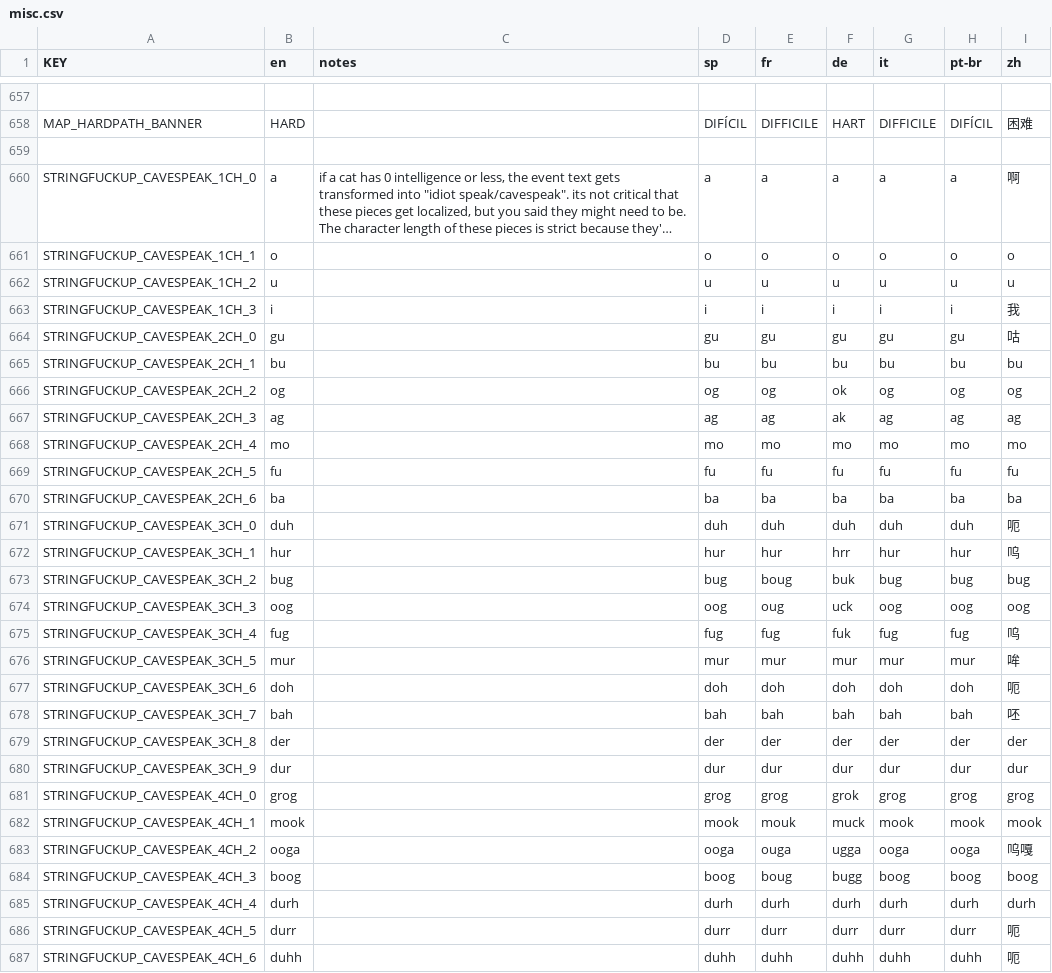
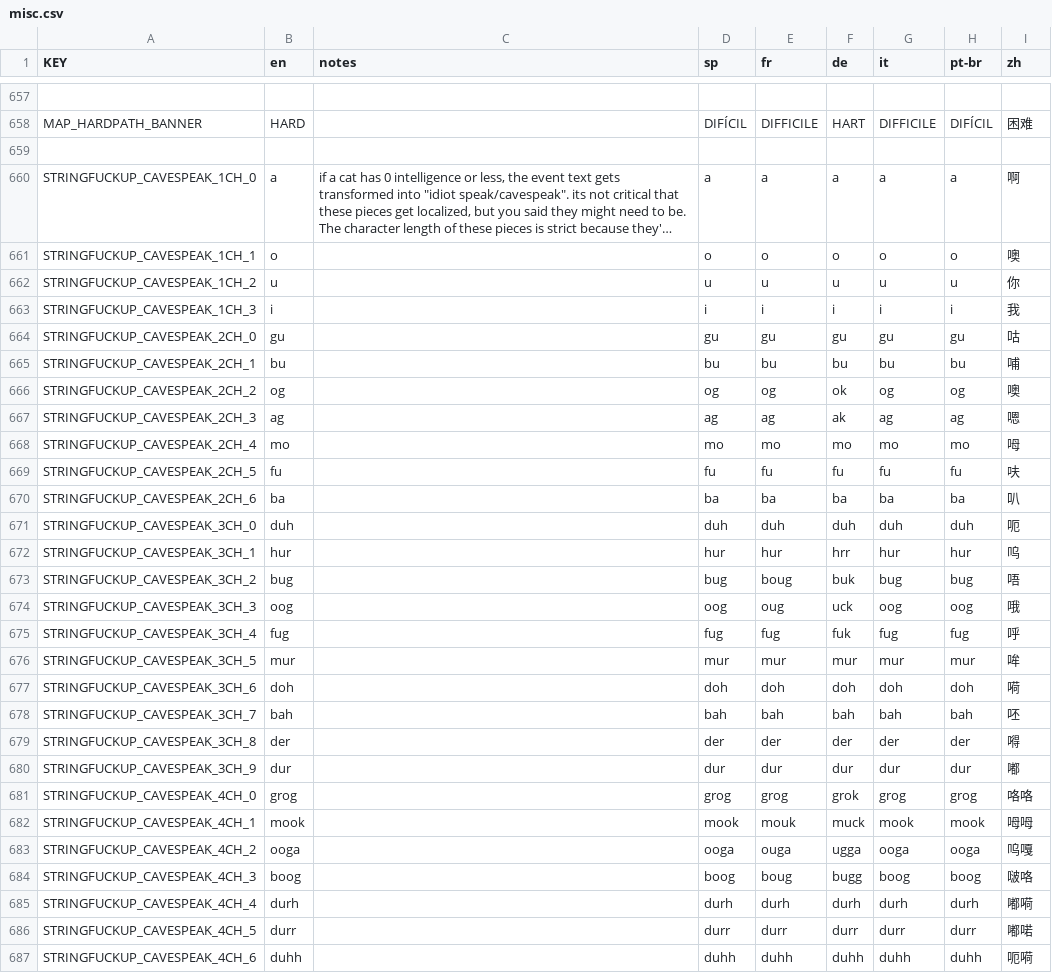
Before and after one commit to Xsakura1314/Mewgenics-Chinese-Translation, a CSV file: Mewgenics_CN_patch/data/text/misc.csv, drawn as a sheet; only a part is shown, gaps mark what is left out; long unchanged cells end in …; the diff covers the shown part only; the diff names each change by its address in the sheet, - before the commit and + after, or states it on an @@ line.

Commit message:
Merge branch 'misc语气词'

```diff
--- a/Mewgenics_CN_patch/data/text/misc.csv
+++ b/Mewgenics_CN_patch/data/text/misc.csv
-I661 (zh): o
+I661 (zh): 噢
-I662 (zh): u
+I662 (zh): 你
-I665 (zh): bu
+I665 (zh): 哺
-I666 (zh): og
+I666 (zh): 噢
-I667 (zh): ag
+I667 (zh): 嗯
-I668 (zh): mo
+I668 (zh): 呣
-I669 (zh): fu
+I669 (zh): 呋
-I670 (zh): ba
+I670 (zh): 叭
-I673 (zh): bug
+I673 (zh): 唔
-I674 (zh): oog
+I674 (zh): 哦
-I675 (zh): 呜
+I675 (zh): 呼
-I677 (zh): 呃
+I677 (zh): 嗬
-I679 (zh): der
+I679 (zh): 嘚
-I680 (zh): dur
+I680 (zh): 嘟
-I681 (zh): grog
+I681 (zh): 咯咯
-I682 (zh): mook
+I682 (zh): 呣呣
-I684 (zh): boog
+I684 (zh): 啵咯
-I685 (zh): durh
+I685 (zh): 嘟嗬
-I686 (zh): 呃
+I686 (zh): 嘟喏
-I687 (zh): 呃
+I687 (zh): 呃嗬
```
Also changed, not shown: 11 edited cells elsewhere in this file.
